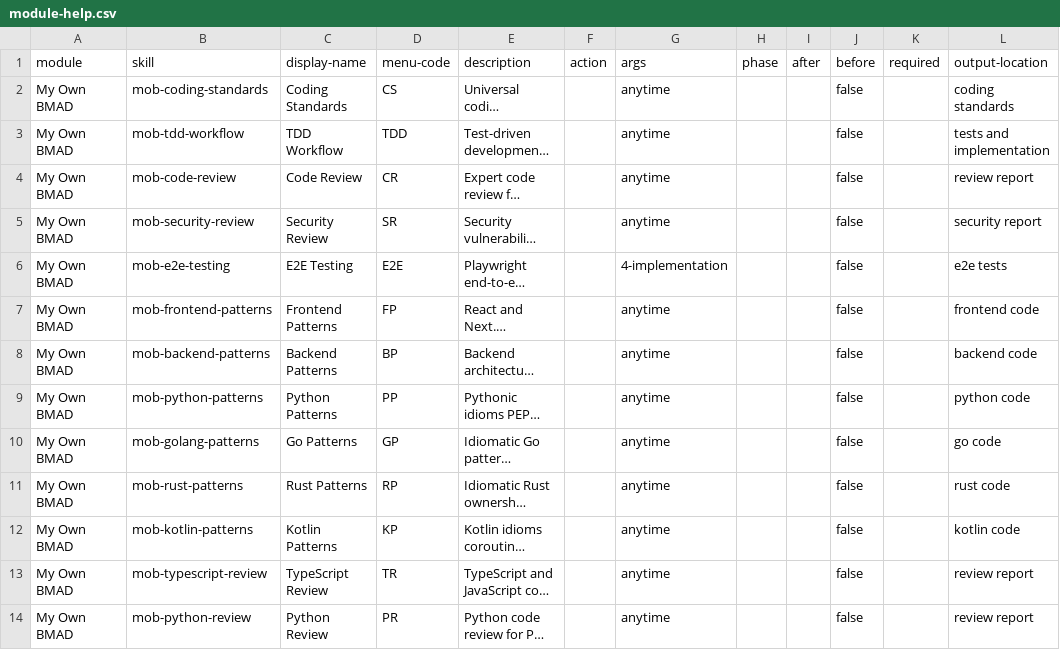
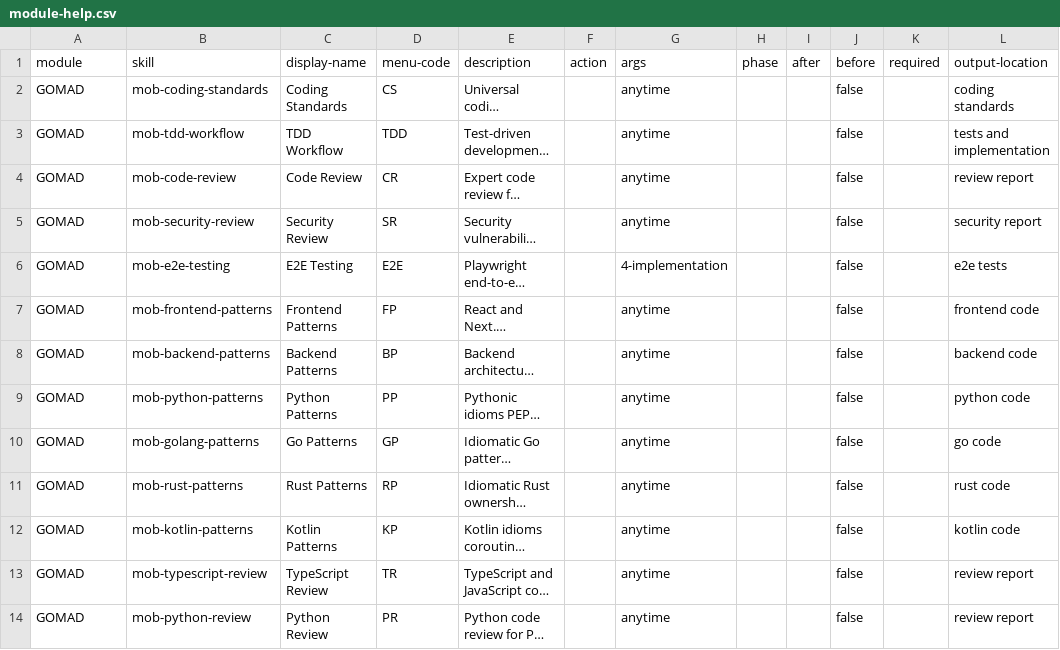
Before and after one commit to XGENT-ai/gomad, a CSV file: src/module/module-help.csv, drawn as a sheet; only a part is shown; long unchanged cells end in …; the diff covers the shown part only; the diff names each change by its address in the sheet, - before the commit and + after, or states it on an @@ line.

Commit message:
feat(01-01): update all string content from mobmad to gomad
- Replace mobmad with gomad in CLI, package.json, tools, catalogs
- Strip bmad- prefix from agent names in catalogs and presets
- Rename bmad-enhanced preset to enhanced
- Update lockfile/manifest constants to gomad names
- Update README.md with gomad branding
- Update test assertions to match new names
- Regenerate package-lock.json

```diff
--- a/src/module/module-help.csv
+++ b/src/module/module-help.csv
-A2:A14 (module): My Own BMAD
+A2:A14 (module): GOMAD
```
Also changed, not shown: 13 edited cells elsewhere in this file, 18 other files.
